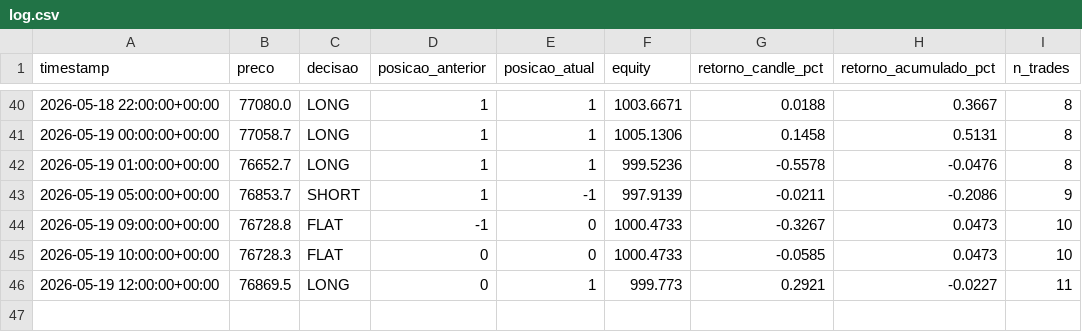
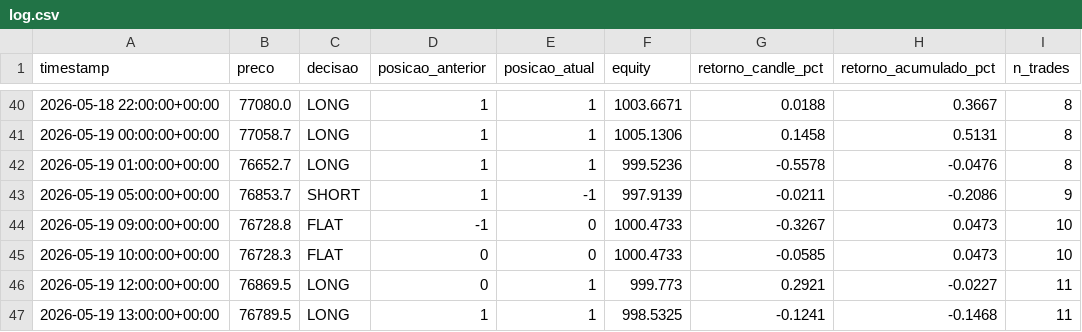
Before and after one commit to emerson198729/crypto-agent, a CSV file: paper_trading/log.csv, drawn as a sheet; only a part is shown, gaps mark what is left out; the diff names each change by its address in the sheet, - before the commit and + after, or states it on an @@ line.

Commit message:
log: 2026-05-19 13:42 UTC

```diff
--- a/paper_trading/log.csv
+++ b/paper_trading/log.csv
+row 47: 2026-05-19 13:00:00+00:00 | 76789.5 | LONG | 1 | 1 | 998.5325 | -0.1241 | -0.1468 | 11
```
